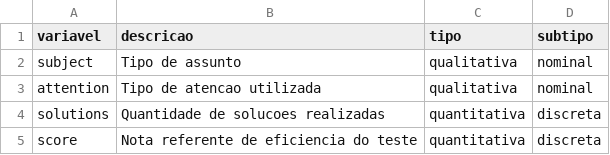
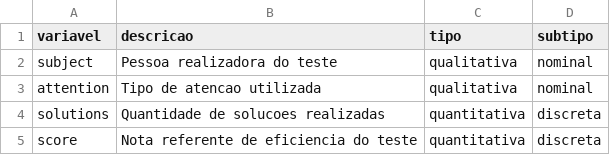
Before and after one commit to felipe-np/avanti-bootcamp-cdd, a CSV file: data/external/dictionary.csv, drawn as a sheet.

Commit message:
realizada ajuste de tradução ao dicionário referente a variável subject (#1)

```diff
--- a/data/external/dictionary.csv
+++ b/data/external/dictionary.csv
@@ -1,3 +1,3 @@
 variavel,descricao,tipo,subtipo
-subject,Tipo de assunto,qualitativa,nominal
+subject,Pessoa realizadora do teste,qualitativa,nominal
 attention,Tipo de atencao utilizada,qualitativa,nominal
```
